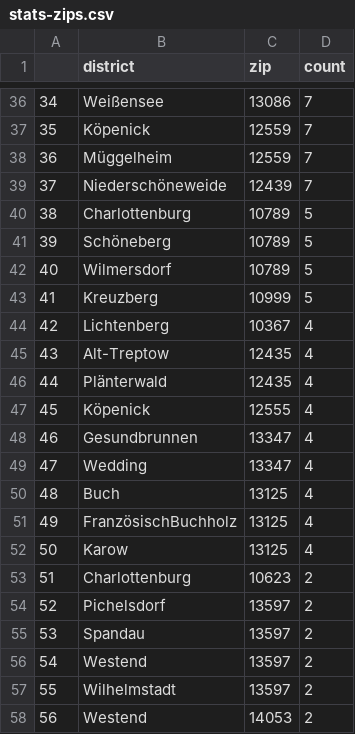
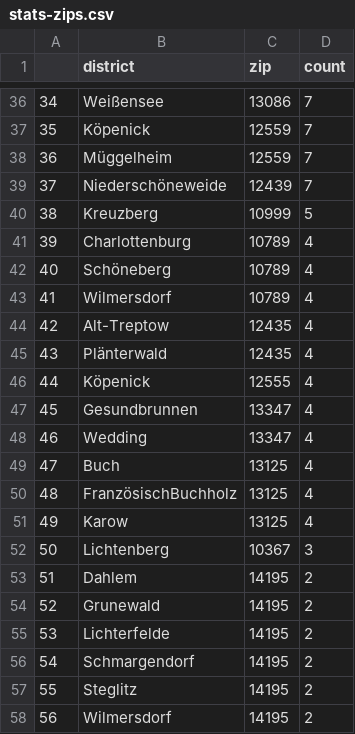
Before and after one commit to demodiff/berlin, a CSV file: data/stats-zips.csv, drawn as a sheet; only a part is shown, gaps mark what is left out; the diff covers the shown part only.

```diff
--- a/data/stats-zips.csv
+++ b/data/stats-zips.csv
@@ -39,20 +39,20 @@
 37,Niederschöneweide,12439,7
-38,Charlottenburg,10789,5
-39,Schöneberg,10789,5
-40,Wilmersdorf,10789,5
-41,Kreuzberg,10999,5
-42,Lichtenberg,10367,4
-43,Alt-Treptow,12435,4
-44,Plänterwald,12435,4
-45,Köpenick,12555,4
-46,Gesundbrunnen,13347,4
-47,Wedding,13347,4
-48,Buch,13125,4
-49,FranzösischBuchholz,13125,4
-50,Karow,13125,4
-51,Charlottenburg,10623,2
-52,Pichelsdorf,13597,2
-53,Spandau,13597,2
-54,Westend,13597,2
-55,Wilhelmstadt,13597,2
-56,Westend,14053,2
+38,Kreuzberg,10999,5
+39,Charlottenburg,10789,4
+40,Schöneberg,10789,4
+41,Wilmersdorf,10789,4
+42,Alt-Treptow,12435,4
+43,Plänterwald,12435,4
+44,Köpenick,12555,4
+45,Gesundbrunnen,13347,4
+46,Wedding,13347,4
+47,Buch,13125,4
+48,FranzösischBuchholz,13125,4
+49,Karow,13125,4
+50,Lichtenberg,10367,3
+51,Dahlem,14195,2
+52,Grunewald,14195,2
+53,Lichterfelde,14195,2
+54,Schmargendorf,14195,2
+55,Steglitz,14195,2
+56,Wilmersdorf,14195,2
```
Also changed, not shown: 64 edited cells elsewhere in this file, 1 other file.
